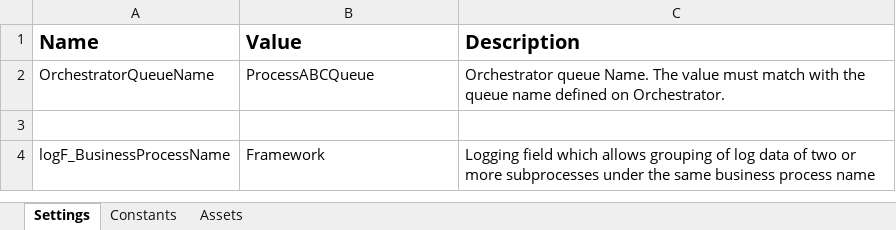
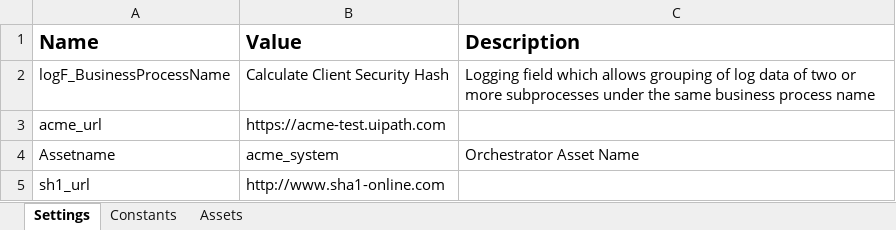
Before and after one commit to supriyo404/Uipath-Generate-Yearly-Report, an Excel workbook: Data/Config.xlsx, sheet Settings, drawn as a sheet; values as stored, in another font and other column widths than the file's, no borders; removed rows and columns are numbered as before the commit, all else as after; the diff names each change by its address in the sheet, - before the commit and + after, or states it on an @@ line.

```diff
--- a/Data/Config.xlsx (sheet Settings)
+++ b/Data/Config.xlsx (sheet Settings)
-row 2: OrchestratorQueueName | ProcessABCQueue | Orchestrator queue Name. The value must match with the queue name defined on Orchestrator.
-row 3: (empty)
-B2 (Value): Framework
+B2 (Value): Calculate Client Security Hash
+row 3: acme_url | https://acme-test.uipath.com
+row 4: Assetname | acme_system | Orchestrator Asset Name
+row 5: sh1_url | http://www.sha1-online.com
```
Also changed, not shown: sheet Constants, 33 other files.
